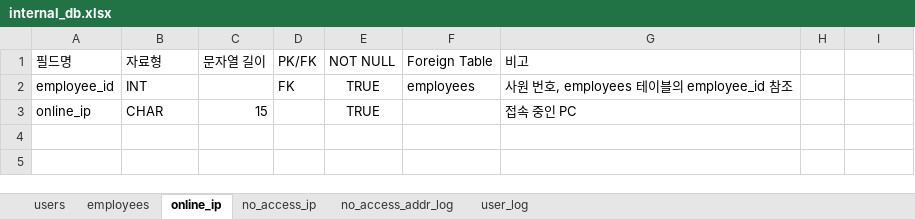
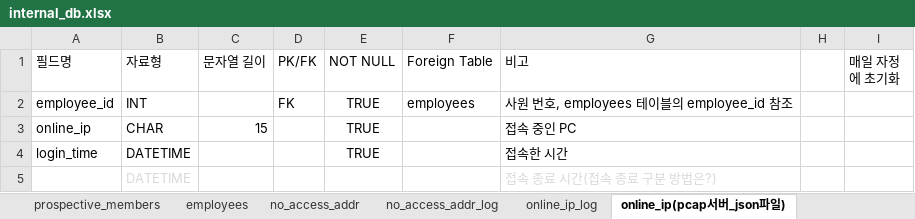
Before and after one commit to 02paming/Captive, an Excel workbook: database/internal_db.xlsx, sheet online_ip(pcap서버_json파일), drawn as a sheet; values as stored, in another font and other column widths than the file's, no borders; table styles not drawn; the diff names each change by its address in the sheet, - before the commit and + after, or states it on an @@ line.

```diff
--- a/database/internal_db.xlsx (sheet online_ip(pcap서버_json파일))
+++ b/database/internal_db.xlsx (sheet online_ip(pcap서버_json파일))
-sheet tab: users
+sheet tab: prospective_members
-sheet tab: online_ip
+sheet tab: online_ip(pcap서버_json파일)
-sheet tab: no_access_ip
+sheet tab: no_access_addr
-sheet tab: user_log
+sheet tab: online_ip_log
@@ sheet tab order changed: prospective_members | employees | no_access_addr | no_access_addr_log | online_ip_log | online_ip(pcap서버_json파일) @@
-I1: (empty)
+I1: 매일 자정에 초기화
+row 4: login_time | DATETIME |  |  | TRUE |  | 접속한 시간
+row 5:  | DATETIME |  |  |  |  | 접속 종료 시간(접속 종료 구분 방법은?)
```
Also changed, not shown: sheet employees, sheet prospective_members, sheet no_access_addr, sheet no_access_addr_log, other sheet tabs, 6 other files.
